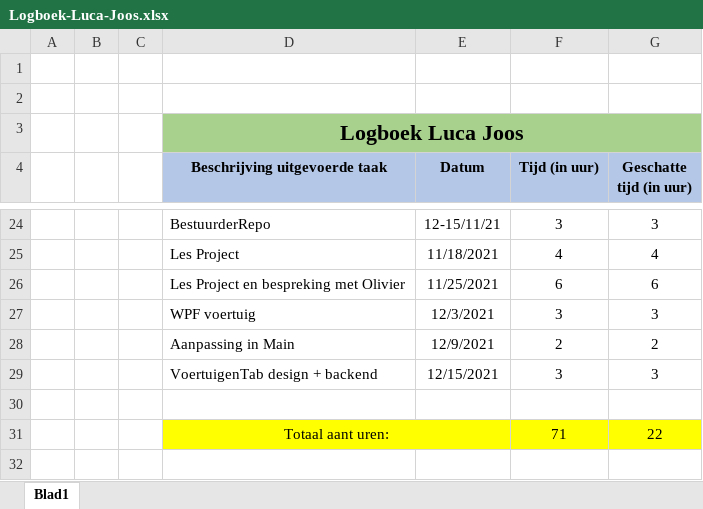
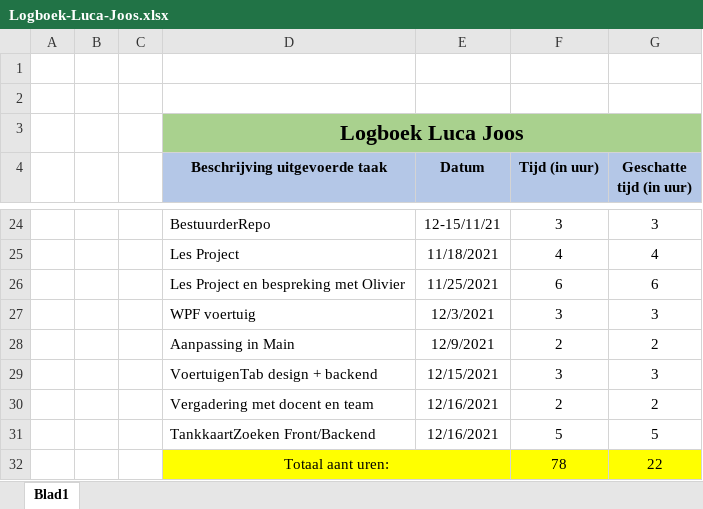
Before and after one commit to OlivierDeNeef/FleetMangementApp, an Excel workbook: Documentatie/Logboeken/Logboek-Luca-Joos.xlsx, sheet Blad1, drawn as a sheet; only a part is shown, gaps mark what is left out; values as stored, in another font and other column widths than the file's, no borders; addresses are those after the commit; the diff names each change by its address in the sheet, - before the commit and + after, or states it on an @@ line.

Commit message:
logboek

```diff
--- a/Documentatie/Logboeken/Logboek-Luca-Joos.xlsx (sheet Blad1)
+++ b/Documentatie/Logboeken/Logboek-Luca-Joos.xlsx (sheet Blad1)
-row 30: (empty)
+row 30:  |  |  | Vergadering met docent en team | 12/16/2021 | 2 | 2
+row 31:  |  |  | TankkaartZoeken Front/Backend | 12/16/2021 | 5 | 5
-F32 (Tijd (in uur)): 71
+F32 (Tijd (in uur)): 78
```
